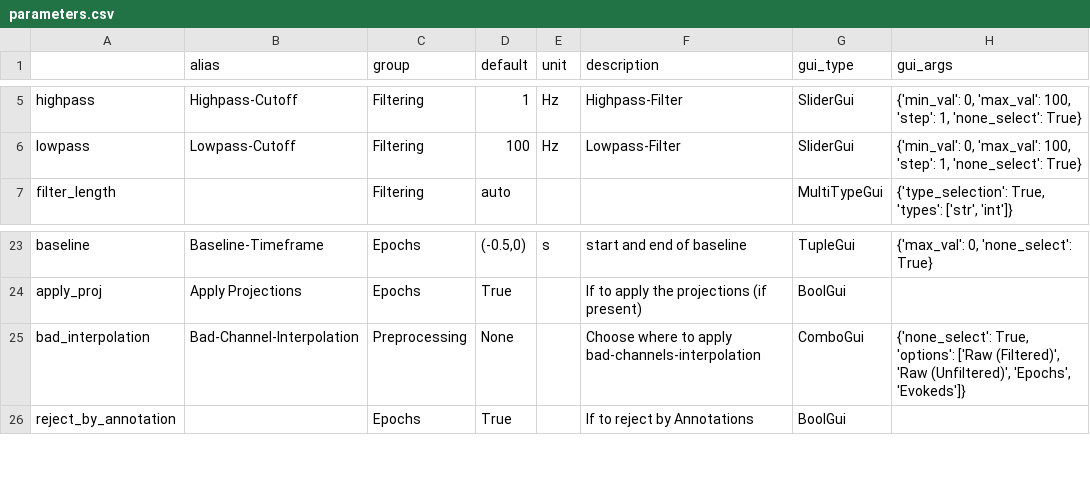
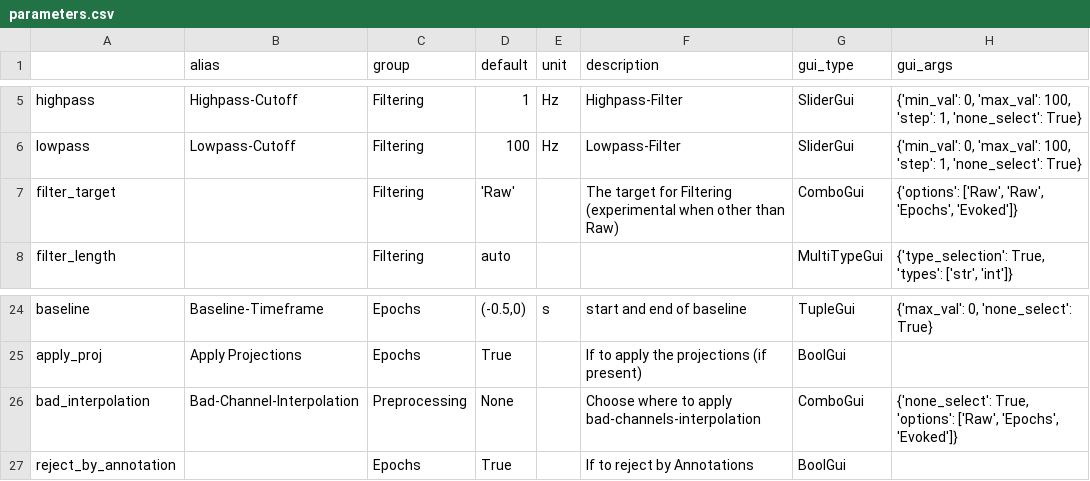
Before and after one commit to marsipu/mne-pipeline-hd, a CSV file: mne_pipeline_hd/pipeline_resources/parameters.csv, drawn as a sheet; only a part is shown, gaps mark what is left out.

Commit message:
Filtering for more types than Raw

```diff
--- a/mne_pipeline_hd/pipeline_resources/parameters.csv
+++ b/mne_pipeline_hd/pipeline_resources/parameters.csv
@@ -6,2 +6,3 @@ highpass;Highpass-Cutoff;Filtering;1;Hz;Highpass-Filter;SliderGui;{'min_val': 0,
 lowpass;Lowpass-Cutoff;Filtering;100;Hz;Lowpass-Filter;SliderGui;{'min_val': 0, 'max_val': 100, 'step': 1, 'none_select': True}
+filter_target;;Filtering;'Raw';;The target for Filtering (experimental when other than Raw);ComboGui;{'options': ['Raw', 'Raw', 'Epochs', 'Evoked']}
 filter_length;;Filtering;auto;;;MultiTypeGui;{'type_selection': True, 'types': ['str', 'int']}
@@ -24,3 +25,3 @@ baseline;Baseline-Timeframe;Epochs;(-0.5,0);s;start and end of baseline;TupleGui
 apply_proj;Apply Projections;Epochs;True;;If to apply the projections (if present);BoolGui;
-bad_interpolation;Bad-Channel-Interpolation;Preprocessing;None;;Choose where to apply bad-channels-interpolation;ComboGui;{'none_select': True, 'options': ['Raw (Filtered)', 'Raw (Unfiltered)', 'Epochs', 'Evokeds']}
+bad_interpolation;Bad-Channel-Interpolation;Preprocessing;None;;Choose where to apply bad-channels-interpolation;ComboGui;{'none_select': True, 'options': ['Raw', 'Epochs', 'Evoked']}
 reject_by_annotation;;Epochs;True;;If to reject by Annotations;BoolGui;
```
Also changed, not shown: mne_pipeline_hd/pipeline_resources/functions.csv, 2 other files.
